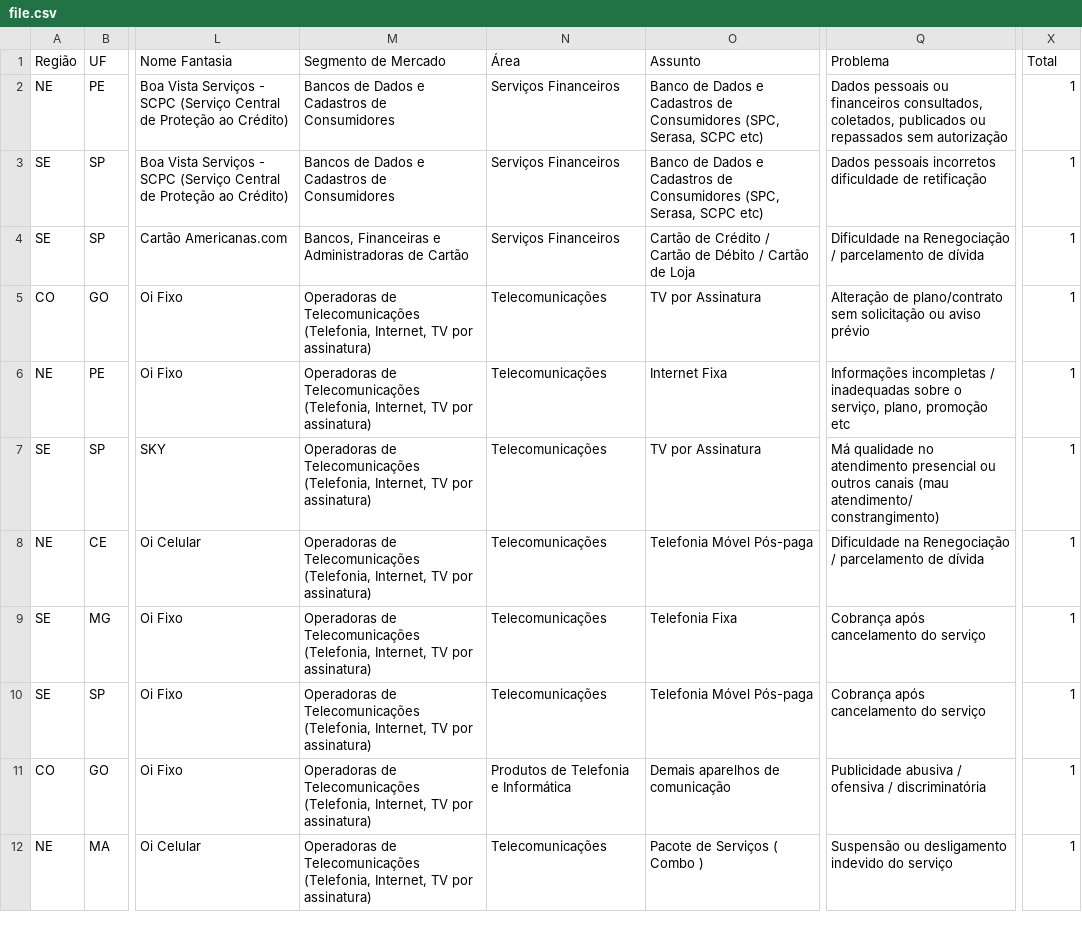
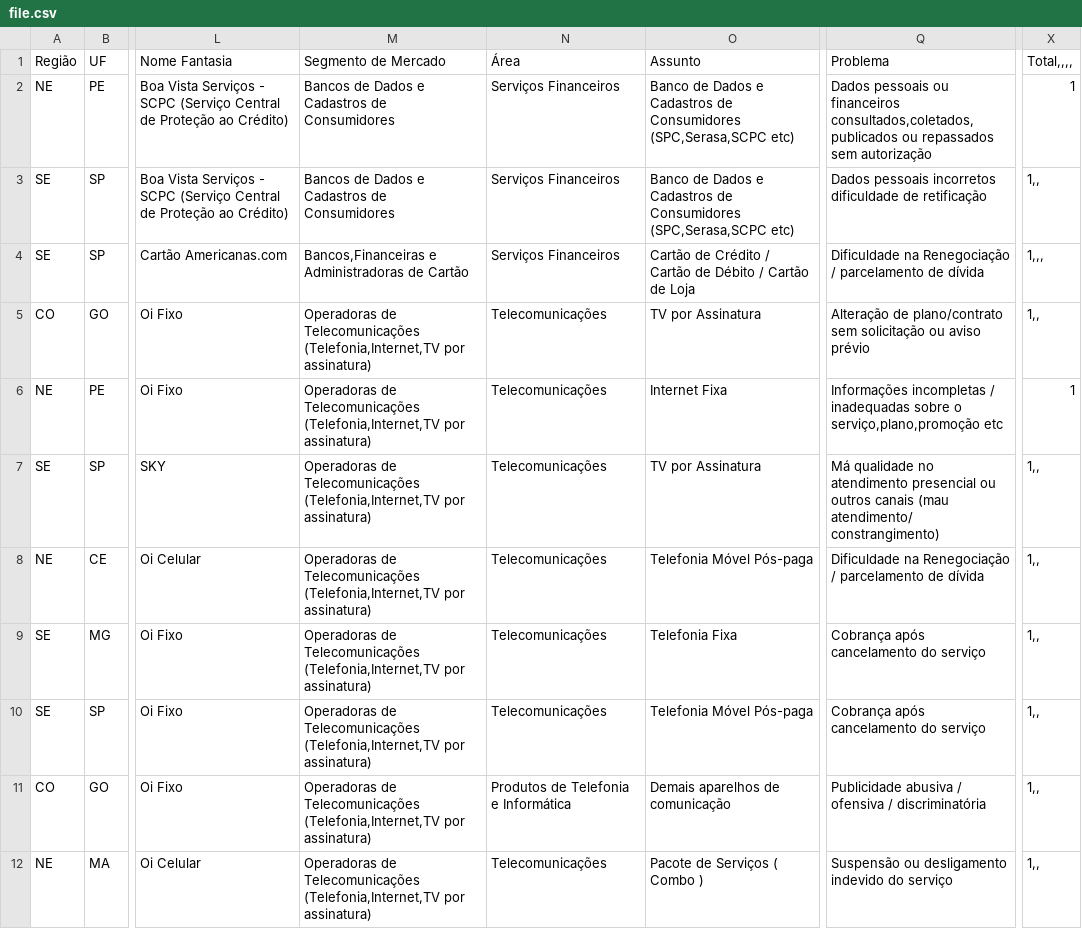
Before and after one commit to fga-eps-mds/2016.1-avalia_mais, a CSV file: public/csv/file.csv, drawn as a sheet; only a part is shown, gaps mark what is left out; the diff covers the shown part only; the diff names each change by its address in the sheet, - before the commit and + after, or states it on an @@ line.

```diff
--- a/public/csv/file.csv
+++ b/public/csv/file.csv
-X1: Total
+X1: Total,,,,
-O2:O3 (Assunto): …de Consumidores (SPC, Serasa, SCPC etc)
+O2:O3 (Assunto): …de Consumidores (SPC,Serasa,SCPC etc)
-Q2 (Problema): …ou financeiros consultados, coletados, publicados ou repassados…
+Q2 (Problema): …ou financeiros consultados,coletados,publicados ou repassados…
-X3 (Total,,,,): 1
+X3 (Total,,,,): 1,,
-M4 (Segmento de Mercado): Bancos, Financeiras e Administradoras…
+M4 (Segmento de Mercado): Bancos,Financeiras e Administradoras…
-X4 (Total,,,,): 1
+X4 (Total,,,,): 1,,,
-M5:M12 (Segmento de Mercado): …de Telecomunicações (Telefonia, Internet, TV por assinatura)
+M5:M12 (Segmento de Mercado): …de Telecomunicações (Telefonia,Internet,TV por assinatura)
-X5 (Total,,,,): 1
+X5 (Total,,,,): 1,,
-Q6 (Problema): …sobre o serviço, plano, promoção etc
+Q6 (Problema): …sobre o serviço,plano,promoção etc
-X7:X12 (Total,,,,): 1
+X7:X12 (Total,,,,): 1,,
```
Also changed, not shown: 21 edited cells elsewhere in this file, 1 other file.
